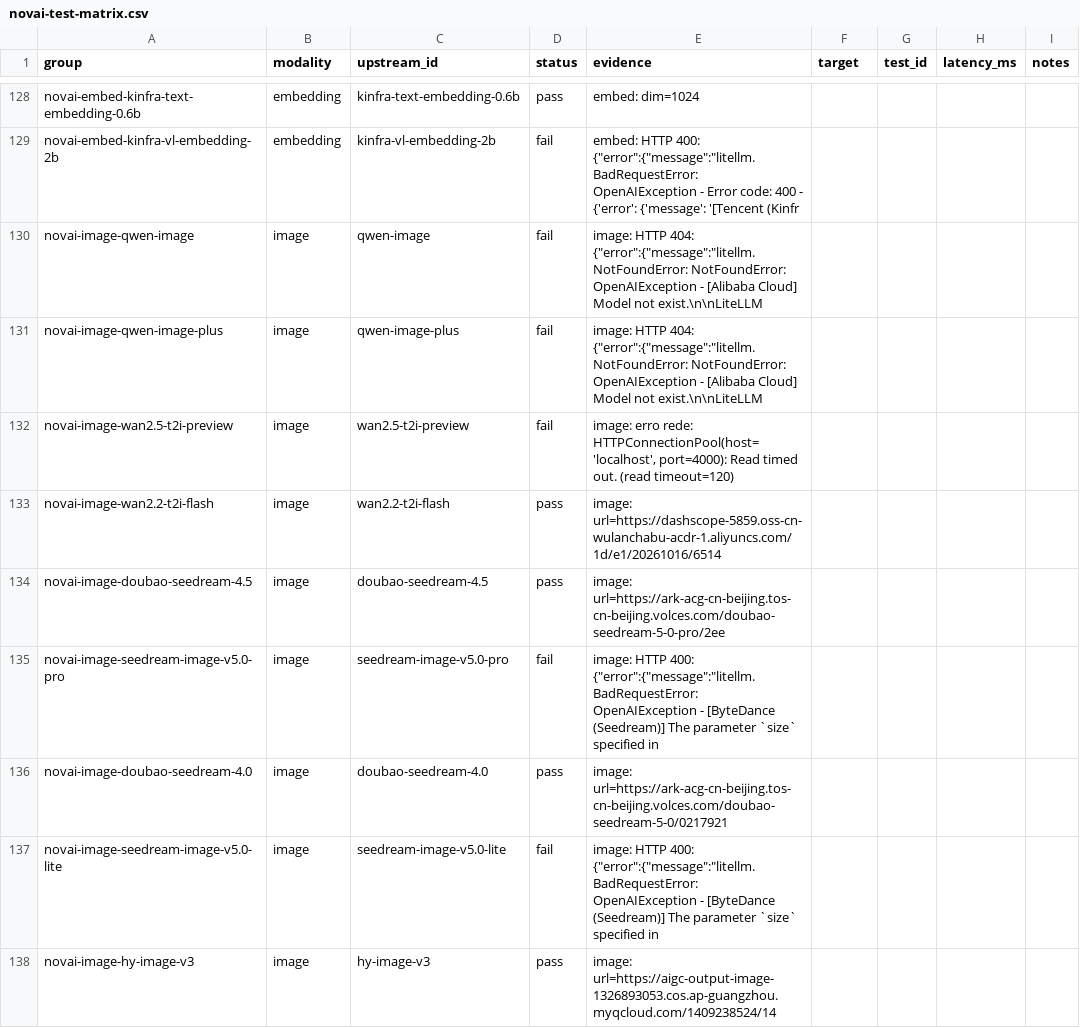
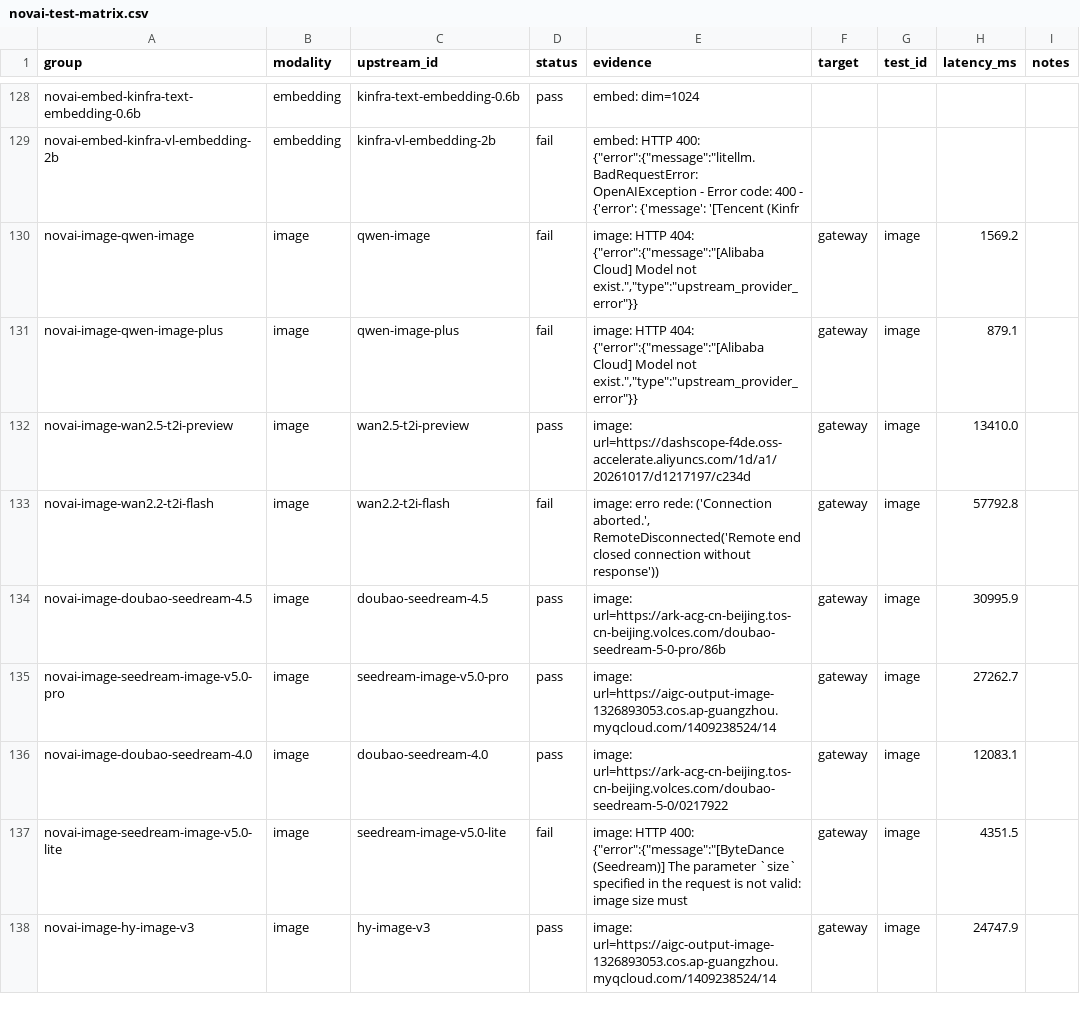
Before and after one commit to danilogmoura/ecollm-stack, a CSV file: reports/novai-test-matrix.csv, drawn as a sheet; only a part is shown, gaps mark what is left out; the diff covers the shown part only.

Commit message:
feat(novai-test): Fase G — mídia (vision T22, image, tts, asr)
- verdict_vision + run_vision: chat multimodal em /chat/completions,
  cor esperada em PT/EN/zh, fixture ausente = skipped
- flag --media + select_media: 1 representante por endpoint de mídia
- run_asr: fixture de FALA (espeak-ng) no lugar do tom puro de 440 Hz
  (hello.wav removido) — o text vazio era bug NOSSO, não do modelo
- run_image: size 1024x1024 (512x512 era rejeitado pelos Seedream)
- representante de image: wand-vega-image-flash (wan2.2 derruba a conexão)
- make_capturing_sender redige URL pré-assinada no body_raw (GH013)
- logs de mídia (*-novai-{image,both,gateway}.jsonl) vão para o .gitignore
- 13 testes novos; 363 passed
- relatório: reports/2026-10-17-novai-fase-g.md

```diff
--- a/reports/novai-test-matrix.csv
+++ b/reports/novai-test-matrix.csv
@@ -129,10 +129,10 @@ novai-embed-kinfra-text-embedding-0.6b,embedding,kinfra-text-embedding-0.6b,pass
 novai-embed-kinfra-vl-embedding-2b,embedding,kinfra-vl-embedding-2b,fail,"embed: HTTP 400: {""error"":{""message"":""litellm.BadRequestError: OpenAIException - Error code: 400 - {'error': {'message': '[Tencent (Kinfr",,,,
-novai-image-qwen-image,image,qwen-image,fail,"image: HTTP 404: {""error"":{""message"":""litellm.NotFoundError: NotFoundError: OpenAIException - [Alibaba Cloud] Model not exist.\n\nLiteLLM",,,,
-novai-image-qwen-image-plus,image,qwen-image-plus,fail,"image: HTTP 404: {""error"":{""message"":""litellm.NotFoundError: NotFoundError: OpenAIException - [Alibaba Cloud] Model not exist.\n\nLiteLLM",,,,
-novai-image-wan2.5-t2i-preview,image,wan2.5-t2i-preview,fail,"image: erro rede: HTTPConnectionPool(host='localhost', port=4000): Read timed out. (read timeout=120)",,,,
-novai-image-wan2.2-t2i-flash,image,wan2.2-t2i-flash,pass,image: url=https://dashscope-5859.oss-cn-wulanchabu-acdr-1.aliyuncs.com/1d/e1/20261016/6514,,,,
-novai-image-doubao-seedream-4.5,image,doubao-seedream-4.5,pass,image: url=https://ark-acg-cn-beijing.tos-cn-beijing.volces.com/doubao-seedream-5-0-pro/2ee,,,,
-novai-image-seedream-image-v5.0-pro,image,seedream-image-v5.0-pro,fail,"image: HTTP 400: {""error"":{""message"":""litellm.BadRequestError: OpenAIException - [ByteDance (Seedream)] The parameter `size` specified in",,,,
-novai-image-doubao-seedream-4.0,image,doubao-seedream-4.0,pass,image: url=https://ark-acg-cn-beijing.tos-cn-beijing.volces.com/doubao-seedream-5-0/0217921,,,,
-novai-image-seedream-image-v5.0-lite,image,seedream-image-v5.0-lite,fail,"image: HTTP 400: {""error"":{""message"":""litellm.BadRequestError: OpenAIException - [ByteDance (Seedream)] The parameter `size` specified in",,,,
-novai-image-hy-image-v3,image,hy-image-v3,pass,image: url=https://aigc-output-image-1326893053.cos.ap-guangzhou.myqcloud.com/1409238524/14,,,,
+novai-image-qwen-image,image,qwen-image,fail,"image: HTTP 404: {""error"":{""message"":""[Alibaba Cloud] Model not exist."",""type"":""upstream_provider_error""}}",gateway,image,1569.2,
+novai-image-qwen-image-plus,image,qwen-image-plus,fail,"image: HTTP 404: {""error"":{""message"":""[Alibaba Cloud] Model not exist."",""type"":""upstream_provider_error""}}",gateway,image,879.1,
+novai-image-wan2.5-t2i-preview,image,wan2.5-t2i-preview,pass,image: url=https://dashscope-f4de.oss-accelerate.aliyuncs.com/1d/a1/20261017/d1217197/c234d,gateway,image,13410.0,
+novai-image-wan2.2-t2i-flash,image,wan2.2-t2i-flash,fail,"image: erro rede: ('Connection aborted.', RemoteDisconnected('Remote end closed connection without response'))",gateway,image,57792.8,
+novai-image-doubao-seedream-4.5,image,doubao-seedream-4.5,pass,image: url=https://ark-acg-cn-beijing.tos-cn-beijing.volces.com/doubao-seedream-5-0-pro/86b,gateway,image,30995.9,
+novai-image-seedream-image-v5.0-pro,image,seedream-image-v5.0-pro,pass,image: url=https://aigc-output-image-1326893053.cos.ap-guangzhou.myqcloud.com/1409238524/14,gateway,image,27262.7,
+novai-image-doubao-seedream-4.0,image,doubao-seedream-4.0,pass,image: url=https://ark-acg-cn-beijing.tos-cn-beijing.volces.com/doubao-seedream-5-0/0217922,gateway,image,12083.1,
+novai-image-seedream-image-v5.0-lite,image,seedream-image-v5.0-lite,fail,"image: HTTP 400: {""error"":{""message"":""[ByteDance (Seedream)] The parameter `size` specified in the request is not valid: image size must ",gateway,image,4351.5,
+novai-image-hy-image-v3,image,hy-image-v3,pass,image: url=https://aigc-output-image-1326893053.cos.ap-guangzhou.myqcloud.com/1409238524/14,gateway,image,24747.9,
```
Also changed, not shown: 33 edited cells elsewhere in this file, 9 other files.
